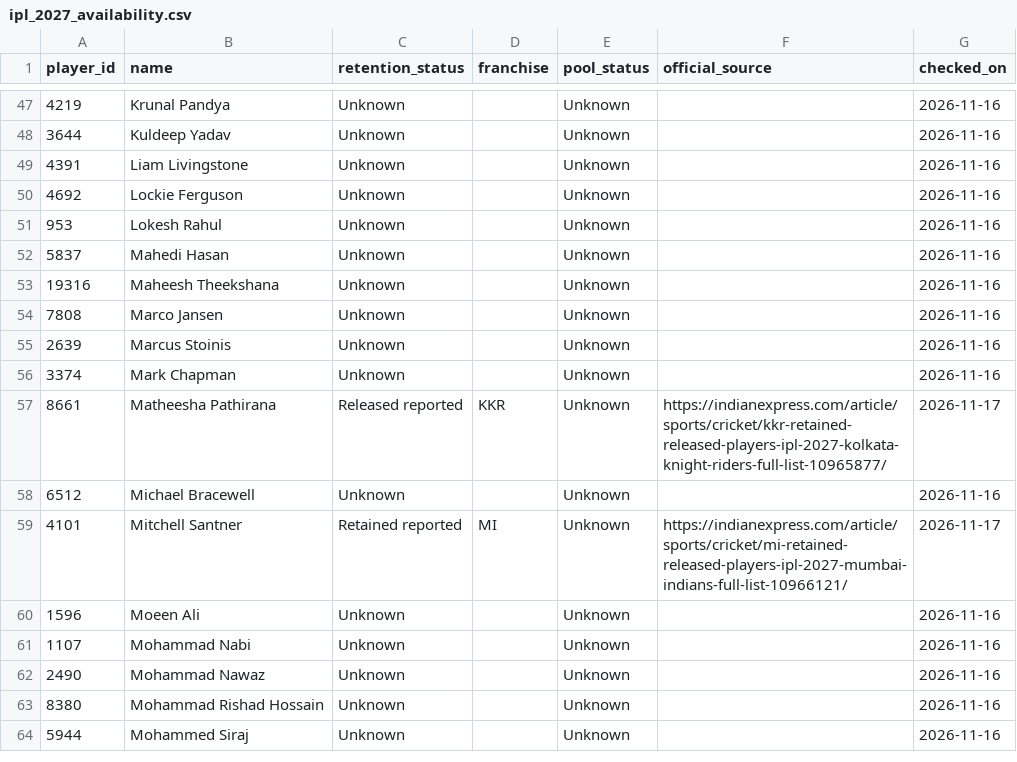
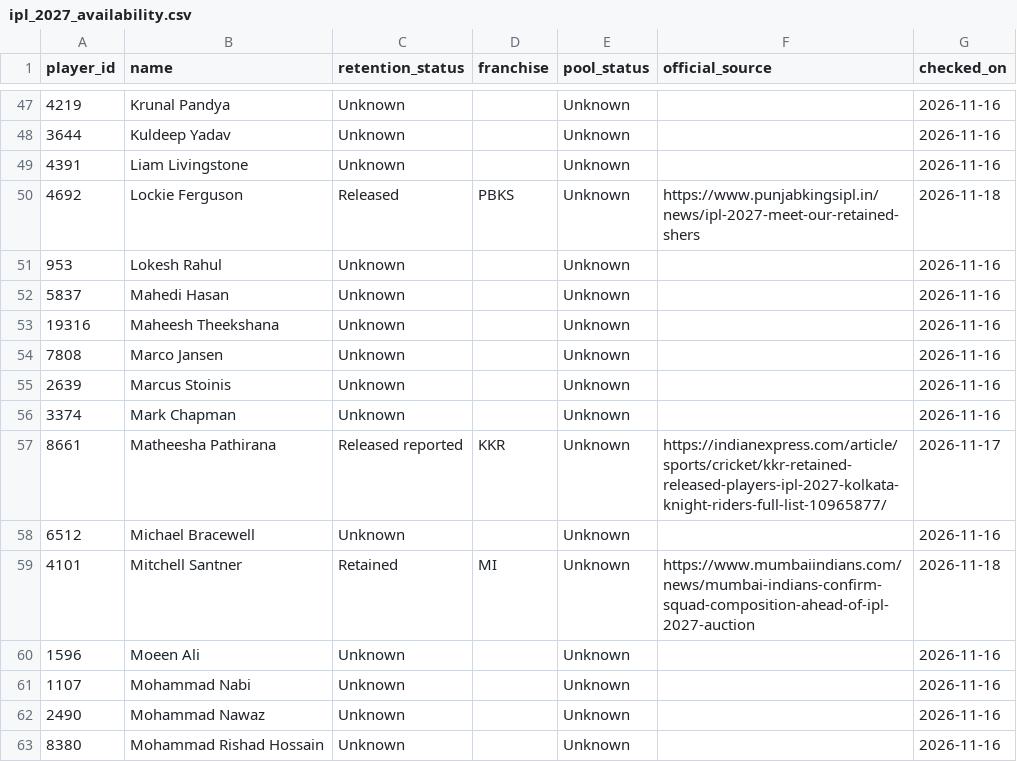
Before and after one commit to Mithunjagan/SuperRR, a CSV file: output/final_recheck/ipl_2027_availability.csv, drawn as a sheet; only a part is shown, gaps mark what is left out; the shorter side is filled out with more unchanged rows; the diff covers the shown part only.

```diff
--- a/output/final_recheck/ipl_2027_availability.csv
+++ b/output/final_recheck/ipl_2027_availability.csv
@@ -49,3 +49,3 @@ player_id,name,retention_status,franchise,pool_status,official_source,checked_on
 4391,Liam Livingstone,Unknown,,Unknown,,2026-11-16
-4692,Lockie Ferguson,Unknown,,Unknown,,2026-11-16
+4692,Lockie Ferguson,Released,PBKS,Unknown,https://www.punjabkingsipl.in/news/ipl-2027-meet-our-retained-shers,2026-11-18
 953,Lokesh Rahul,Unknown,,Unknown,,2026-11-16
@@ -58,3 +58,3 @@ player_id,name,retention_status,franchise,pool_status,official_source,checked_on
 6512,Michael Bracewell,Unknown,,Unknown,,2026-11-16
-4101,Mitchell Santner,Retained reported,MI,Unknown,https://indianexpress.com/article/sports/cricket/mi-retained-released-players-ipl-2027-mumbai-indians-full-list-10966121/,2026-11-17
+4101,Mitchell Santner,Retained,MI,Unknown,https://www.mumbaiindians.com/news/mumbai-indians-confirm-squad-composition-ahead-of-ipl-2027-auction,2026-11-18
 1596,Moeen Ali,Unknown,,Unknown,,2026-11-16
```
Also changed, not shown: 82 edited cells elsewhere in this file, 22 other files.
